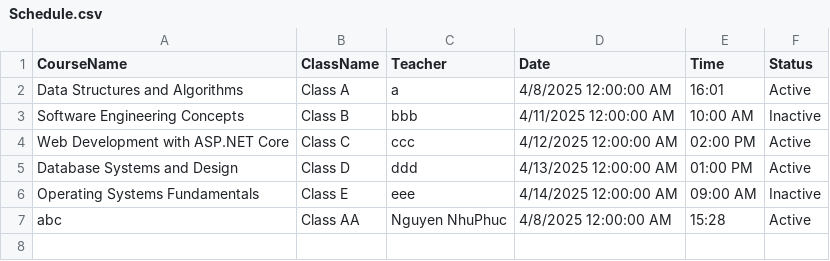
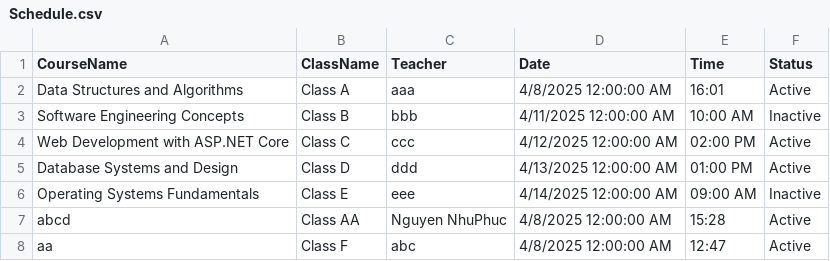
Before and after one commit to Hieu220204/Group_HHP_ASM_APDP, a CSV file: ASM_APDP/wwwroot/Data/Schedule.csv, drawn as a sheet.

```diff
--- a/ASM_APDP/wwwroot/Data/Schedule.csv
+++ b/ASM_APDP/wwwroot/Data/Schedule.csv
@@ -1,3 +1,3 @@
 CourseName,ClassName,Teacher,Date,Time,Status
-Data Structures and Algorithms,Class A,a,4/8/2025 12:00:00 AM,16:01,Active
+Data Structures and Algorithms,Class A,aaa,4/8/2025 12:00:00 AM,16:01,Active
 Software Engineering Concepts,Class B,bbb,4/11/2025 12:00:00 AM,10:00 AM,Inactive
@@ -6,2 +6,3 @@ Database Systems and Design,Class D,ddd,4/13/2025 12:00:00 AM,01:00 PM,Active
 Operating Systems Fundamentals,Class E,eee,4/14/2025 12:00:00 AM,09:00 AM,Inactive
-abc,Class AA,Nguyen NhuPhuc,4/8/2025 12:00:00 AM,15:28,Active
+abcd,Class AA,Nguyen NhuPhuc,4/8/2025 12:00:00 AM,15:28,Active
+aa,Class F,abc,4/8/2025 12:00:00 AM,12:47,Active
```
Also changed, not shown: ASM_APDP/wwwroot/Data/Course.csv, 35 other files.
